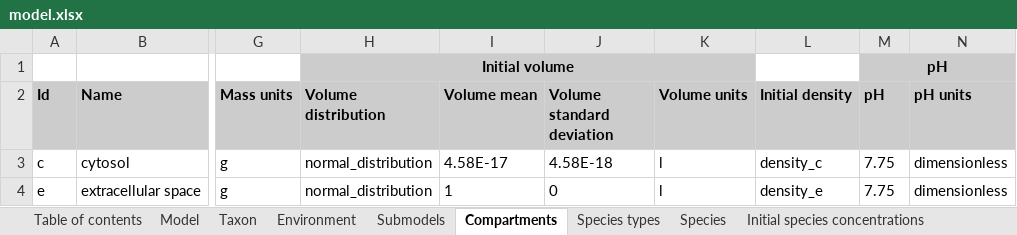
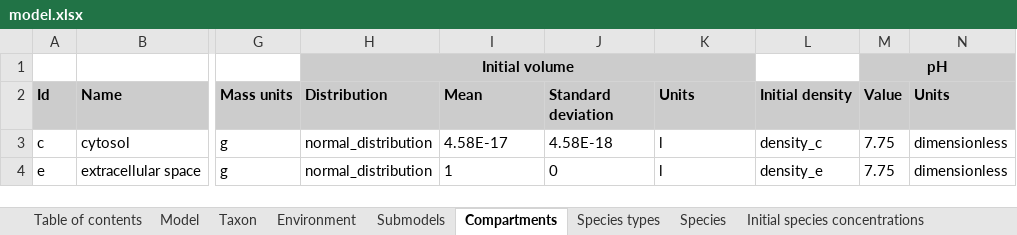
Before and after one commit to KarrLab/wc_sim, an Excel workbook: examples/translation_metabolism_hybrid_model/model.xlsx, sheet Compartments, drawn as a sheet; only a part is shown, gaps mark what is left out; values as stored, in another font and other column widths than the file's, no borders; the diff names each change by its address in the sheet, - before the commit and + after, or states it on an @@ line.

```diff
--- a/examples/translation_metabolism_hybrid_model/model.xlsx (sheet Compartments)
+++ b/examples/translation_metabolism_hybrid_model/model.xlsx (sheet Compartments)
-H2: Volume distribution
+H2: Distribution
-I2: Volume mean
+I2: Mean
-J2: Volume standard deviation
+J2: Standard deviation
-K2: Volume units
+K2: Units
-M2: pH
+M2: Value
-N2: pH units
+N2: Units
```
Also changed, not shown: sheet Evidence, sheet Interpretations, examples/transcription_translation_hybrid_model/model.xlsx, 13 other files.
